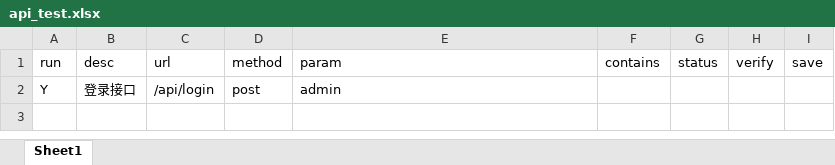
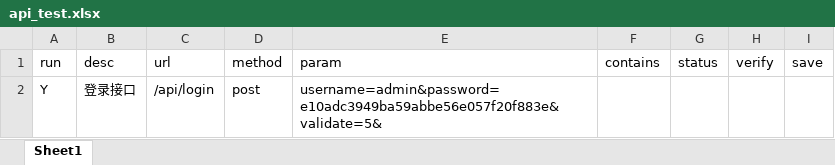
Before and after one commit to LC6666/ssm_yb_test, an Excel workbook: case/api_test.xlsx, sheet Sheet1, drawn as a sheet; values as stored, in another font and other column widths than the file's, no borders; the diff names each change by its address in the sheet, - before the commit and + after, or states it on an @@ line.

```diff
--- a/case/api_test.xlsx (sheet Sheet1)
+++ b/case/api_test.xlsx (sheet Sheet1)
-E2 (param): admin
+E2 (param): username=admin&password=e10adc3949ba59abbe56e057f20f883e&validate=5&
```
Also changed, not shown: 8 other files.
